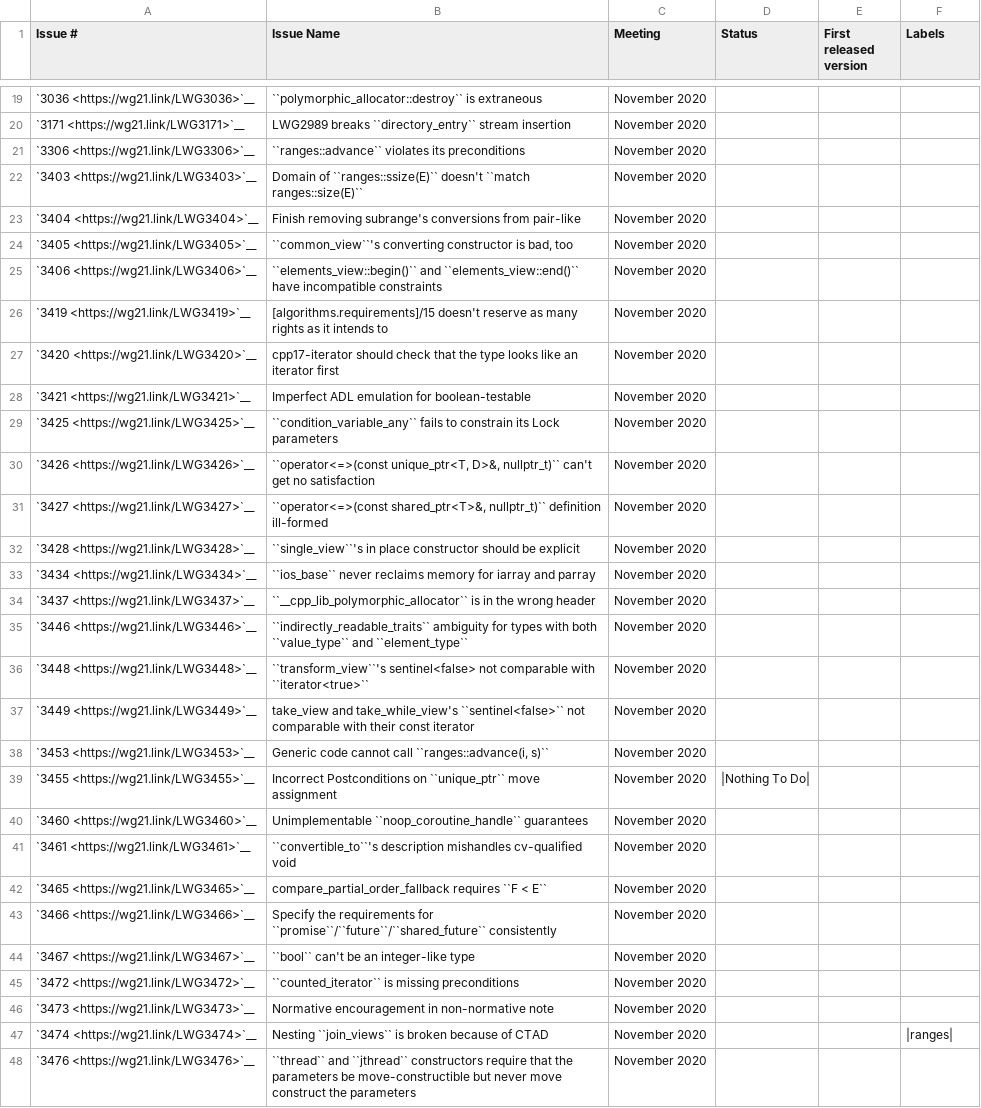
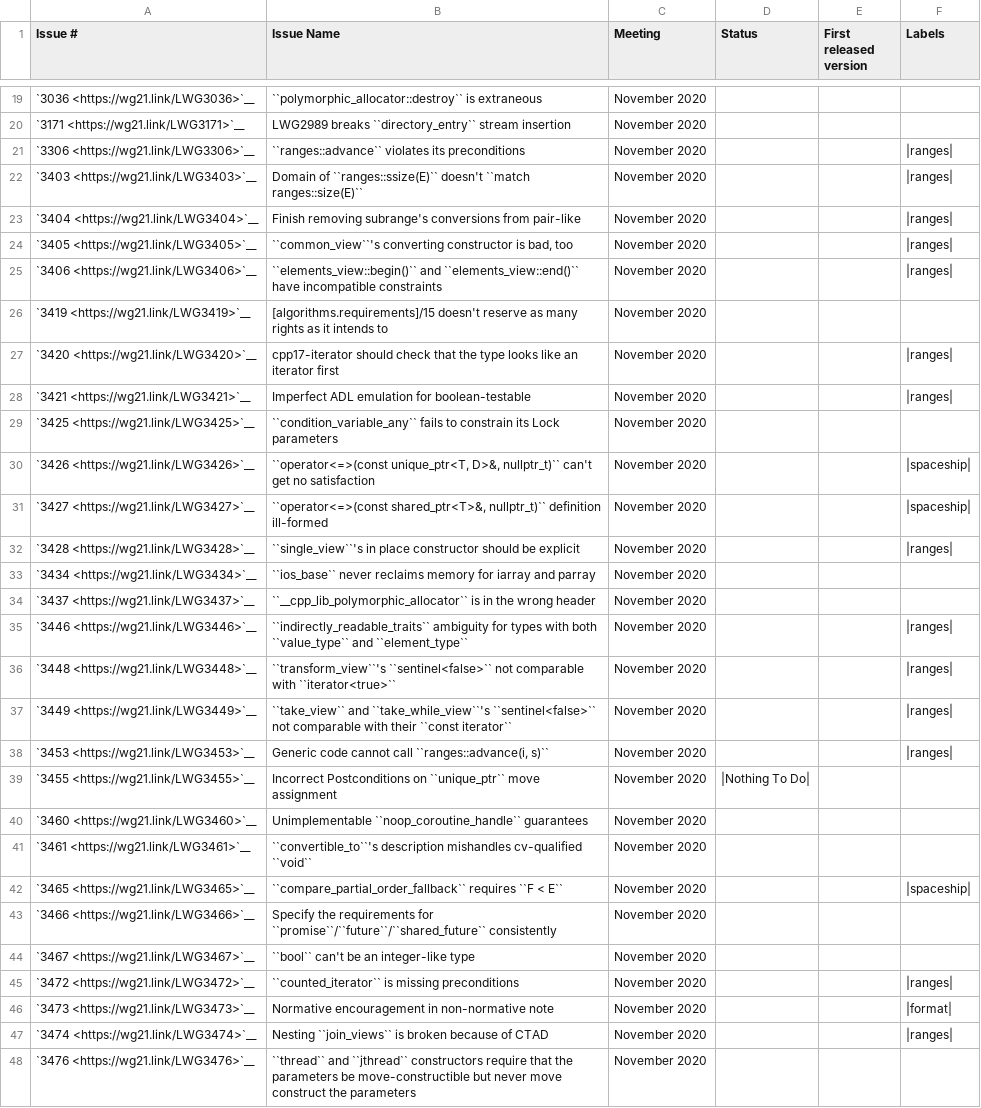
Before and after one commit to janezbozic/AndroidLLVMProjectLoopPerforation, a CSV file: libcxx/docs/Status/Cxx2bIssues.csv, drawn as a sheet; only a part is shown, gaps mark what is left out; the diff covers the shown part only; the diff names each change by its address in the sheet, - before the commit and + after, or states it on an @@ line.

Commit message:
[libc++][doc] Adds more issue status labels.
A followup to D111458 adding more labels to LWG-issues. This should add
the labels for the not completed chrono, format, ranges, and spaceship
issues.

Some minor formatting cleanups along the way.

Reviewed By: #libc, Quuxplusone

Differential Revision: https://reviews.llvm.org/D111935

```diff
--- a/libcxx/docs/Status/Cxx2bIssues.csv
+++ b/libcxx/docs/Status/Cxx2bIssues.csv
-F21:F25 (Labels): (empty)
+F21:F25 (Labels): |ranges|
-F27:F28 (Labels): (empty)
+F27:F28 (Labels): |ranges|
-F30:F31 (Labels): (empty)
+F30:F31 (Labels): |spaceship|
-F32 (Labels): (empty)
+F32 (Labels): |ranges|
-F35:F38 (Labels): (empty)
+F35:F38 (Labels): |ranges|
-B36 (Issue Name): ``transform_view``'s sentinel<false> not comparable…
+B36 (Issue Name): ``transform_view``'s ``sentinel<false>`` not comparable…
-B37 (Issue Name): take_view and take_while_view's ``sentinel<false>`` not comparable with their const iterator
+B37 (Issue Name): ``take_view`` and ``take_while_view``'s ``sentinel<false>`` not comparable with their ``const iterator``
-B41 (Issue Name): …mishandles cv-qualified void
+B41 (Issue Name): …mishandles cv-qualified ``void``
-B42 (Issue Name): compare_partial_order_fallback requires ``F…
+B42 (Issue Name): ``compare_partial_order_fallback`` requires ``F…
-F42 (Labels): (empty)
+F42 (Labels): |spaceship|
-F45 (Labels): (empty)
+F45 (Labels): |ranges|
-F46 (Labels): (empty)
+F46 (Labels): |format|
```
Also changed, not shown: 25 edited cells elsewhere in this file, libcxx/docs/Status/Cxx20Issues.csv.
